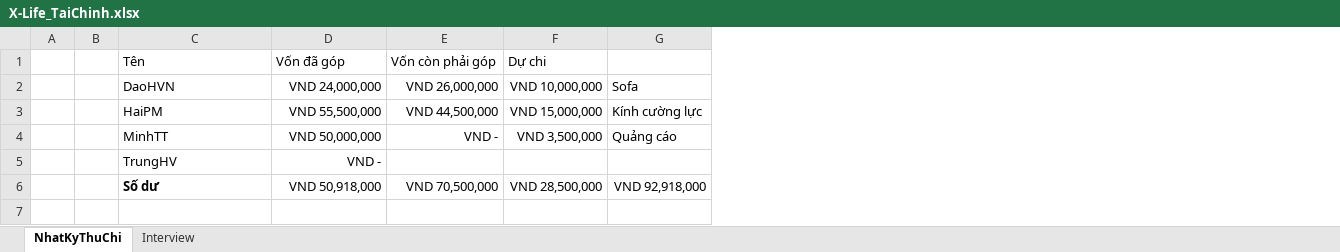
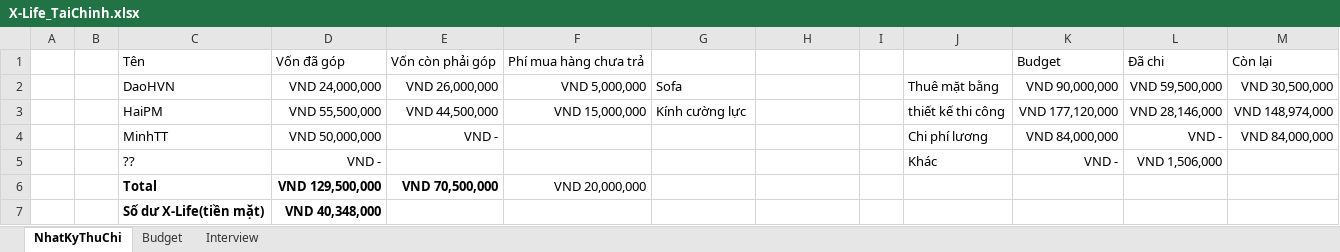
Before and after one commit to phamminhhai8x/X-Life, an Excel workbook: WIP/Documents/X-Life_TaiChinh.xlsx, sheet NhatKyThuChi, drawn as a sheet; only a part is shown; values as stored, in another font and other column widths than the file's, no borders; table styles not drawn; removed rows and columns are numbered as before the commit, all else as after; the diff covers the shown part only; the diff names each change by its address in the sheet, - before the commit and + after, or states it on an @@ line.

```diff
--- a/WIP/Documents/X-Life_TaiChinh.xlsx (sheet NhatKyThuChi)
+++ b/WIP/Documents/X-Life_TaiChinh.xlsx (sheet NhatKyThuChi)
+sheet tab: Budget
+column F, rows 1-6: Phí mua hàng chưa trả | VND 5,000,000 | VND 15,000,000 |  |  | VND 20,000,000
+column I, empty
+column J, rows 2-5: Thuê mặt bằng | thiết kế thi công | Chi phí lương | Khác
+column K, rows 1-5: Budget | VND 90,000,000 | VND 177,120,000 | VND 84,000,000 | VND -
+column L, rows 1-5: Đã chi | VND 59,500,000 | VND 28,146,000 | VND - | VND 1,506,000
+column M, rows 1-4: Còn lại | VND 30,500,000 | VND 148,974,000 | VND 84,000,000
-G1: Dự chi
+G1: (empty)
-G2: VND 10,000,000
+G2: Sofa
-H2: Sofa
+H2: (empty)
-G3: VND 15,000,000
+G3: Kính cường lực
-H3: Kính cường lực
+H3: (empty)
-G4: VND 3,500,000
+G4: (empty)
-H4: Quảng cáo
+H4: (empty)
-C5: TrungHV
+C5: ??
-row 6:  |  | Số dư | VND 50,918,000 | VND 70,500,000 | VND 28,500,000 | VND 92,918,000
-row 6: (empty)
+row 6:  |  | Total | VND 129,500,000 | VND 70,500,000 | VND 20,000,000
+row 7:  |  | Số dư X-Life(tiền mặt) | VND 40,348,000
```
Also changed, not shown: 11 added rows and 5 edited cells elsewhere in this sheet, sheet Interview, formulas that keep their value.
